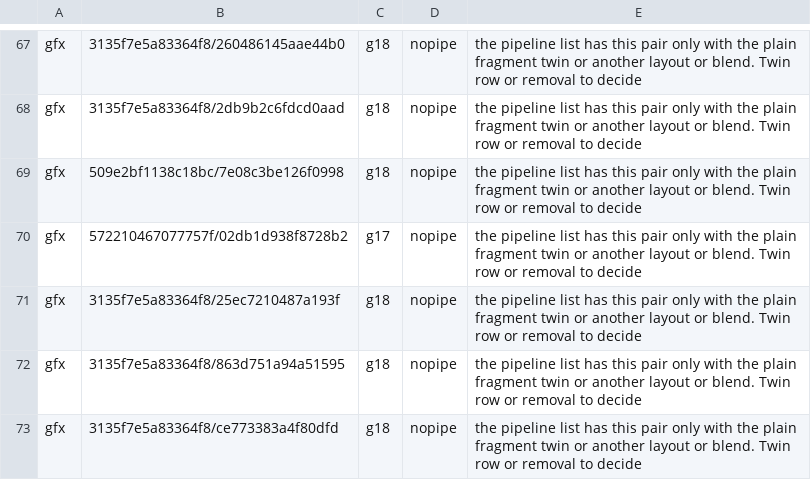
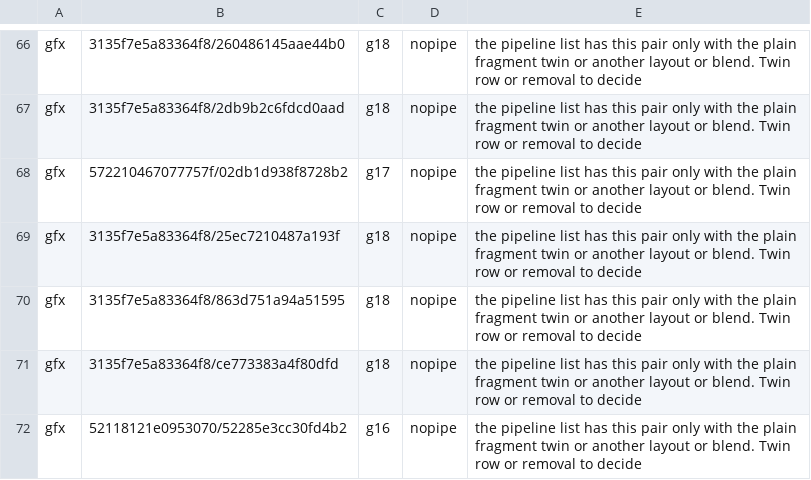
Before and after one commit to computerguy526/nativeps5, a TSV file: games/PPSA21564/keyguard-account.tsv, drawn as a sheet; only a part is shown, gaps mark what is left out; the shorter side is filled out with more unchanged rows; removed rows and columns are numbered as before the commit, all else as after; the diff covers the shown part only; the diff names each change by its address in the sheet, - before the commit and + after, or states it on an @@ line.

```diff
--- a/games/PPSA21564/keyguard-account.tsv
+++ b/games/PPSA21564/keyguard-account.tsv
-row 69: gfx | 509e2bf1138c18bc/7e08c3be126f0998 | g18 | nopipe | the pipeline list has this pair only with the plain fragment twin or another layout or blend. Twin row or removal to decide
```
Also changed, not shown: 23 added rows and 1 removed row elsewhere in this file, 1 other file.
